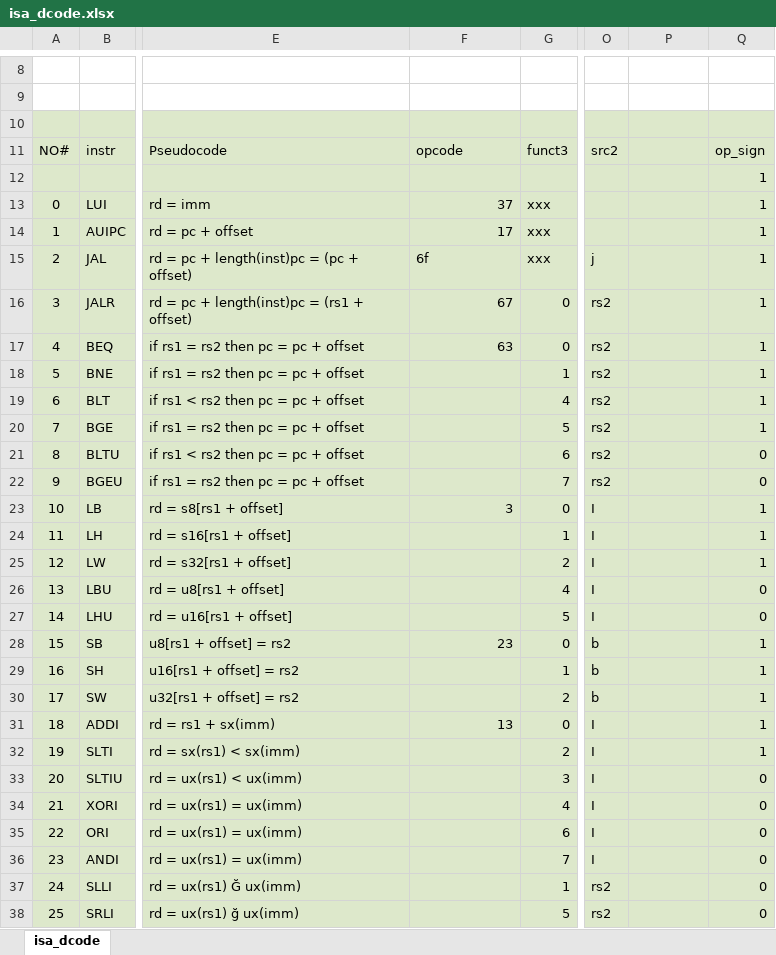
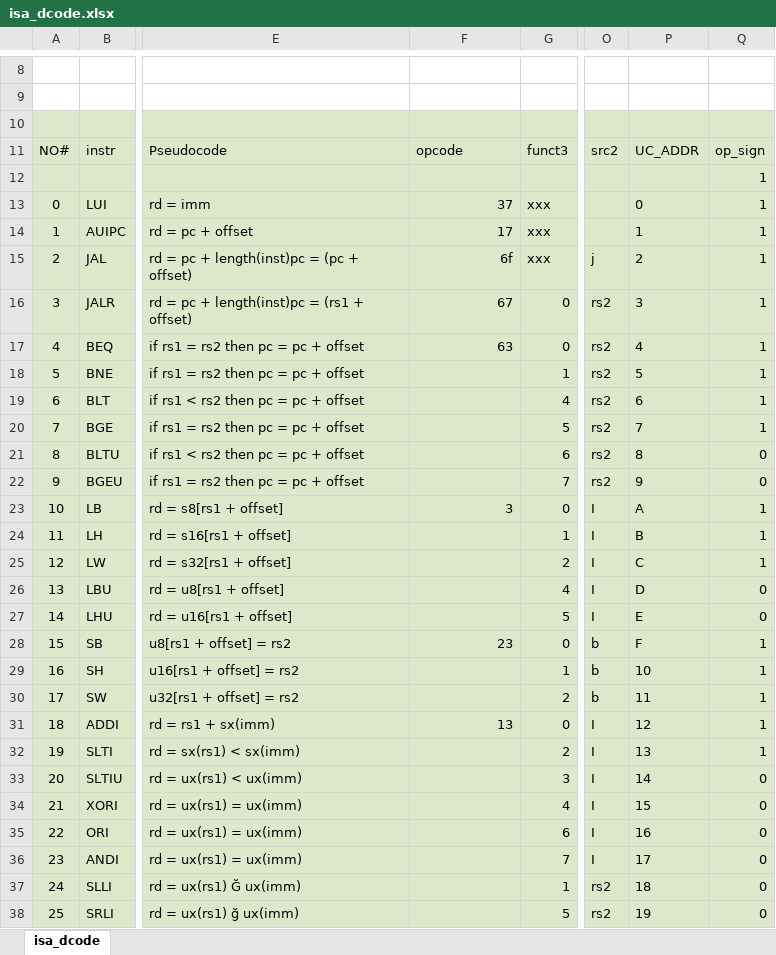
Before and after one commit to veeYceeY/AUK-V, an Excel workbook: doc/isa_dcode.xlsx, sheet isa_dcode, drawn as a sheet; only a part is shown, gaps mark what is left out; values as stored, in another font and other column widths than the file's, no borders; the diff covers the shown part only; the diff names each change by its address in the sheet, - before the commit and + after, or states it on an @@ line.

```diff
--- a/doc/isa_dcode.xlsx (sheet isa_dcode)
+++ b/doc/isa_dcode.xlsx (sheet isa_dcode)
-P11: (empty)
+P11: UC_ADDR
-P13: (empty)
+P13: 0
-P14: (empty)
+P14: 1
-F15 alignment: left
+F15 alignment: right
-P15: (empty)
+P15: 2
-P16: (empty)
+P16: 3
-P17: (empty)
+P17: 4
-P18: (empty)
+P18: 5
-P19: (empty)
+P19: 6
-P20: (empty)
+P20: 7
-P21: (empty)
+P21: 8
-P22: (empty)
+P22: 9
-P23: (empty)
+P23: A
-P24: (empty)
+P24: B
-P25: (empty)
+P25: C
-P26: (empty)
+P26: D
-P27: (empty)
+P27: E
-P28: (empty)
+P28: F
-P29: (empty)
+P29: 10
-P30: (empty)
+P30: 11
-P31: (empty)
+P31: 12
-P32: (empty)
+P32: 13
-P33: (empty)
+P33: 14
-P34: (empty)
+P34: 15
-P35: (empty)
+P35: 16
-P36: (empty)
+P36: 17
-P37: (empty)
+P37: 18
-P38: (empty)
+P38: 19
```
Also changed, not shown: 15 edited cells elsewhere in this sheet, 2 other files.
